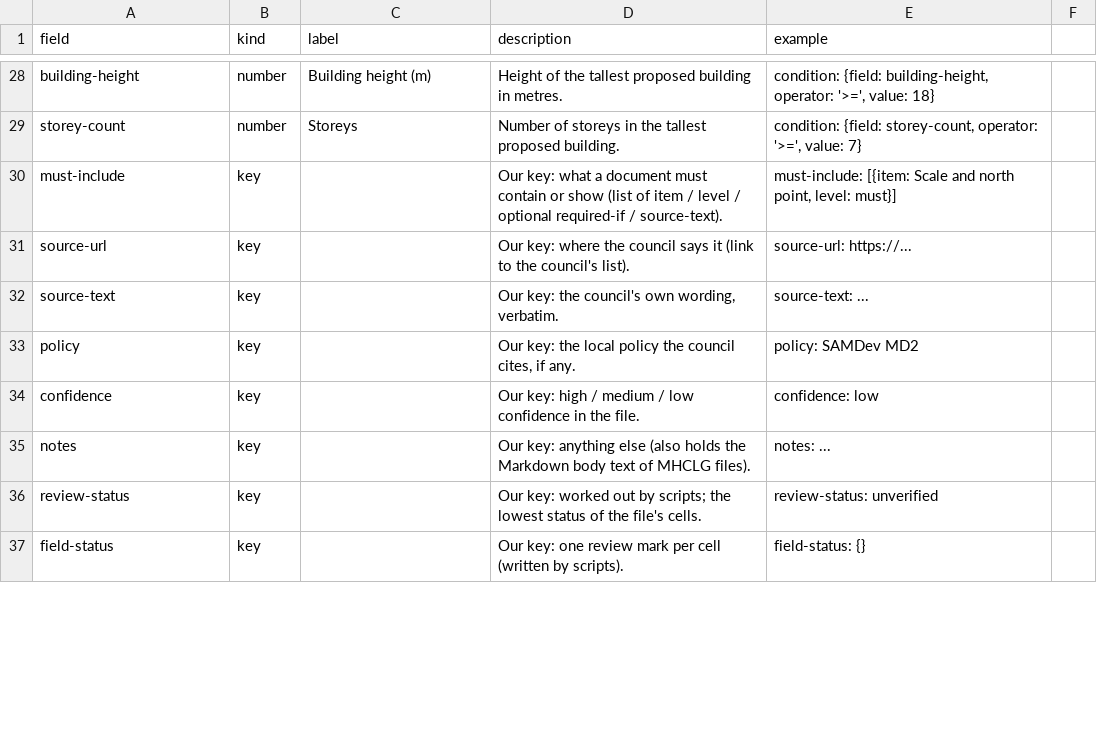
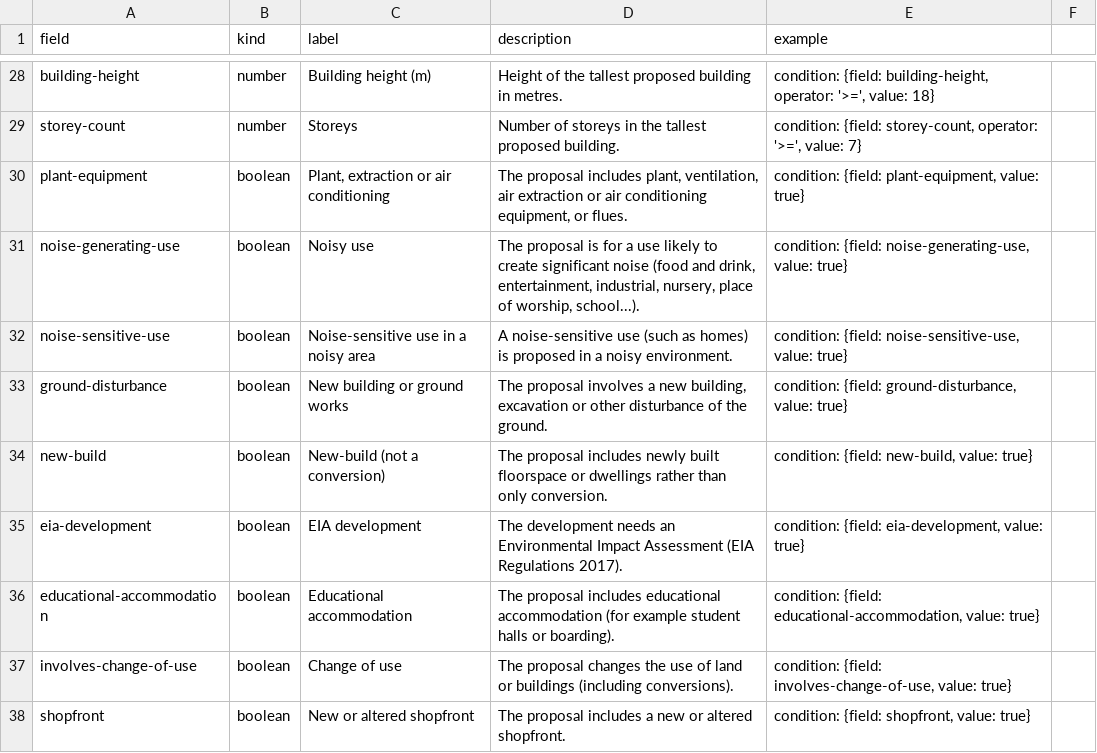
Before and after one commit to Open-Validation/open-validation, a CSV file: data/new-field.csv, drawn as a sheet; only a part is shown, gaps mark what is left out; the shorter side is filled out with more unchanged rows; the diff covers the shown part only; the diff names each change by its address in the sheet, - before the commit and + after, or states it on an @@ line.

```diff
--- a/data/new-field.csv
+++ b/data/new-field.csv
+row 30: plant-equipment | boolean | Plant, extraction or air conditioning | The proposal includes plant, ventilation, air extraction or air conditioning equipment, or flues. | condition: {field: plant-equipment, value: true}
+row 31: noise-generating-use | boolean | Noisy use | The proposal is for a use likely to create significant noise (food and drink, entertainment, industrial, nursery, place of worship, school...). | condition: {field: noise-generating-use, value: true}
+row 32: noise-sensitive-use | boolean | Noise-sensitive use in a noisy area | A noise-sensitive use (such as homes) is proposed in a noisy environment. | condition: {field: noise-sensitive-use, value: true}
+row 33: ground-disturbance | boolean | New building or ground works | The proposal involves a new building, excavation or other disturbance of the ground. | condition: {field: ground-disturbance, value: true}
+row 34: new-build | boolean | New-build (not a conversion) | The proposal includes newly built floorspace or dwellings rather than only conversion. | condition: {field: new-build, value: true}
+row 35: eia-development | boolean | EIA development | The development needs an Environmental Impact Assessment (EIA Regulations 2017). | condition: {field: eia-development, value: true}
+row 36: educational-accommodation | boolean | Educational accommodation | The proposal includes educational accommodation (for example student halls or boarding). | condition: {field: educational-accommodation, value: true}
+row 37: involves-change-of-use | boolean | Change of use | The proposal changes the use of land or buildings (including conversions). | condition: {field: involves-change-of-use, value: true}
+row 38: shopfront | boolean | New or altered shopfront | The proposal includes a new or altered shopfront. | condition: {field: shopfront, value: true}
```
Also changed, not shown: 9 added rows and 1 edited cell elsewhere in this file, data/lpa.csv, 41 other files.
